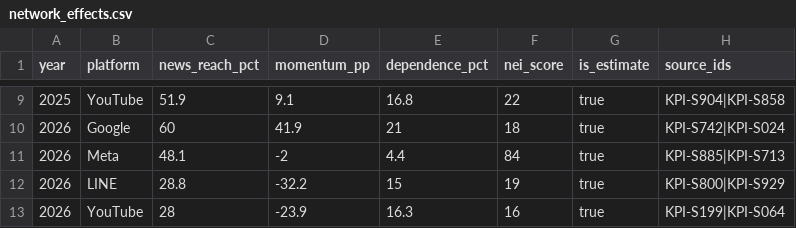
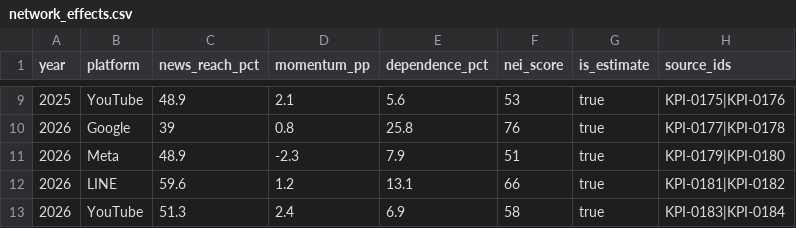
Before and after one commit to cenoss/g4-tp-project, a CSV file: dashboard/public/data/network_effects.csv, drawn as a sheet; only a part is shown, gaps mark what is left out; the diff covers the shown part only.

```diff
--- a/dashboard/public/data/network_effects.csv
+++ b/dashboard/public/data/network_effects.csv
@@ -9,5 +9,5 @@ year,platform,news_reach_pct,momentum_pp,dependence_pct,nei_score,is_estimate,so
-2025,YouTube,51.9,9.1,16.8,22,true,KPI-S904|KPI-S858
-2026,Google,60,41.9,21,18,true,KPI-S742|KPI-S024
-2026,Meta,48.1,-2,4.4,84,true,KPI-S885|KPI-S713
-2026,LINE,28.8,-32.2,15,19,true,KPI-S800|KPI-S929
-2026,YouTube,28,-23.9,16.3,16,true,KPI-S199|KPI-S064
+2025,YouTube,48.9,2.1,5.6,53,true,KPI-0175|KPI-0176
+2026,Google,39,0.8,25.8,76,true,KPI-0177|KPI-0178
+2026,Meta,48.9,-2.3,7.9,51,true,KPI-0179|KPI-0180
+2026,LINE,59.6,1.2,13.1,66,true,KPI-0181|KPI-0182
+2026,YouTube,51.3,2.4,6.9,58,true,KPI-0183|KPI-0184
```
Also changed, not shown: 31 edited cells elsewhere in this file, dashboard/public/data/emi_segments.csv, dashboard/public/data/market_share.csv, 11 other files.
